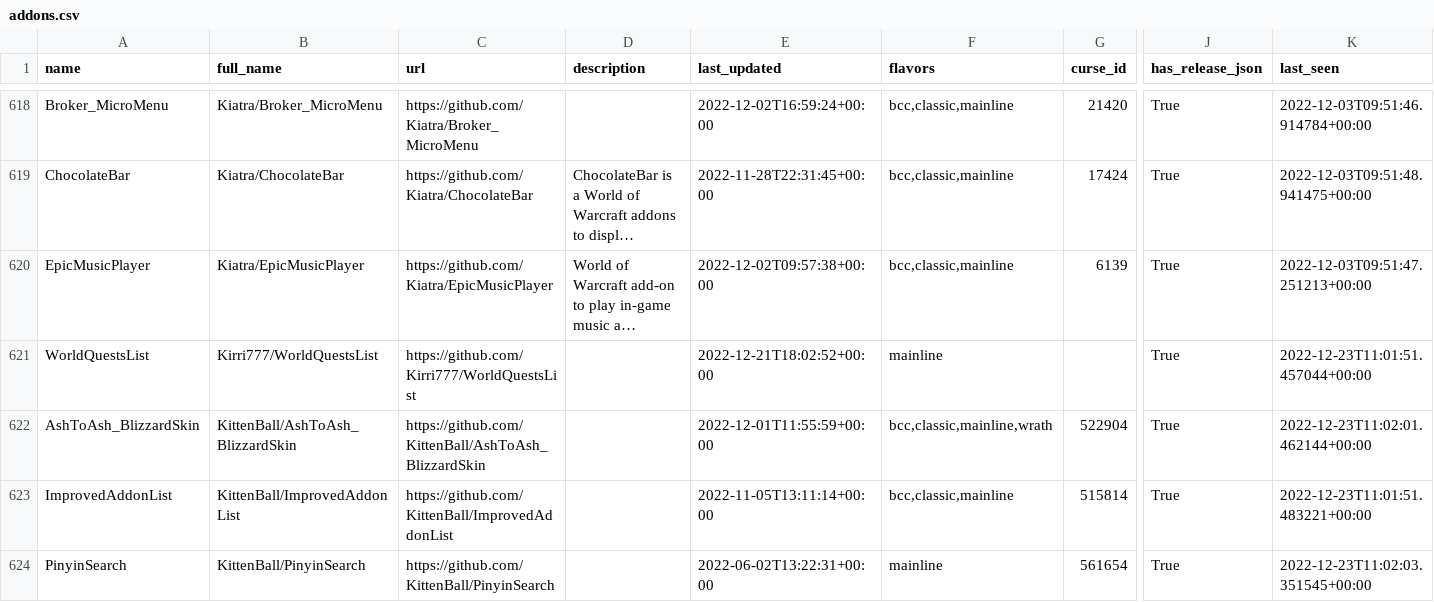
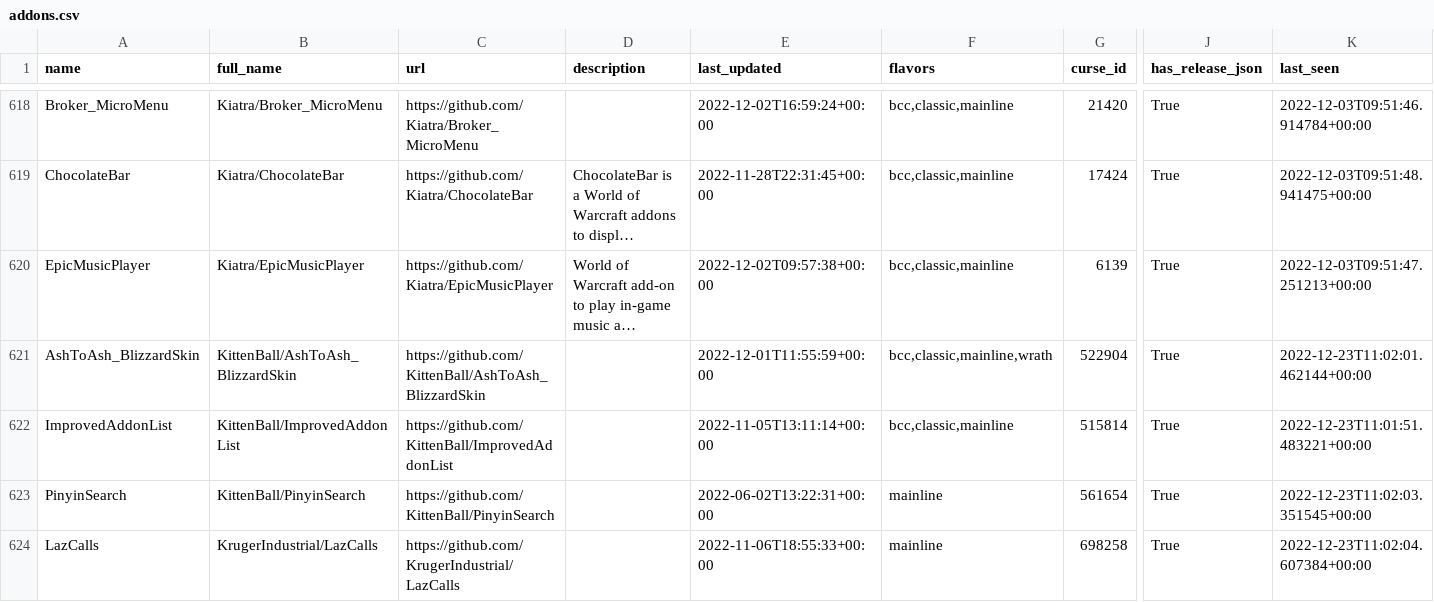
Before and after one commit to layday/github-wow-addon-catalogue, a CSV file: addons.csv, drawn as a sheet; only a part is shown, gaps mark what is left out; the shorter side is filled out with more unchanged rows; long unchanged cells end in …; rows hold the shown columns only; the diff names each change by its address in the sheet, - before the commit and + after, or states it on an @@ line.

Commit message:
Remove WorldQuestsList fork

```diff
--- a/addons.csv
+++ b/addons.csv
-row 621: WorldQuestsList | Kirri777/WorldQuestsList | https://github.com/Kirri777/WorldQuestsList |  | 2022-12-21T18:02:52+00:00 | mainline |  | True | 2022-12-23T11:01:51.457044+00:00
```
Also changed, not shown: 1 other file.
